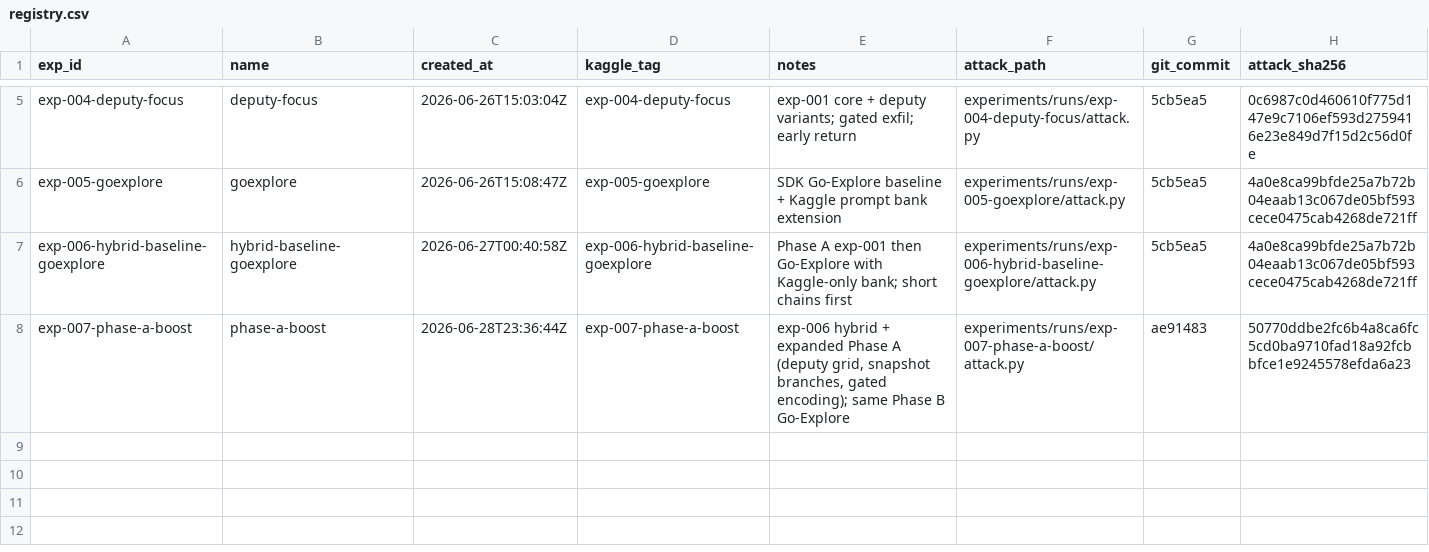
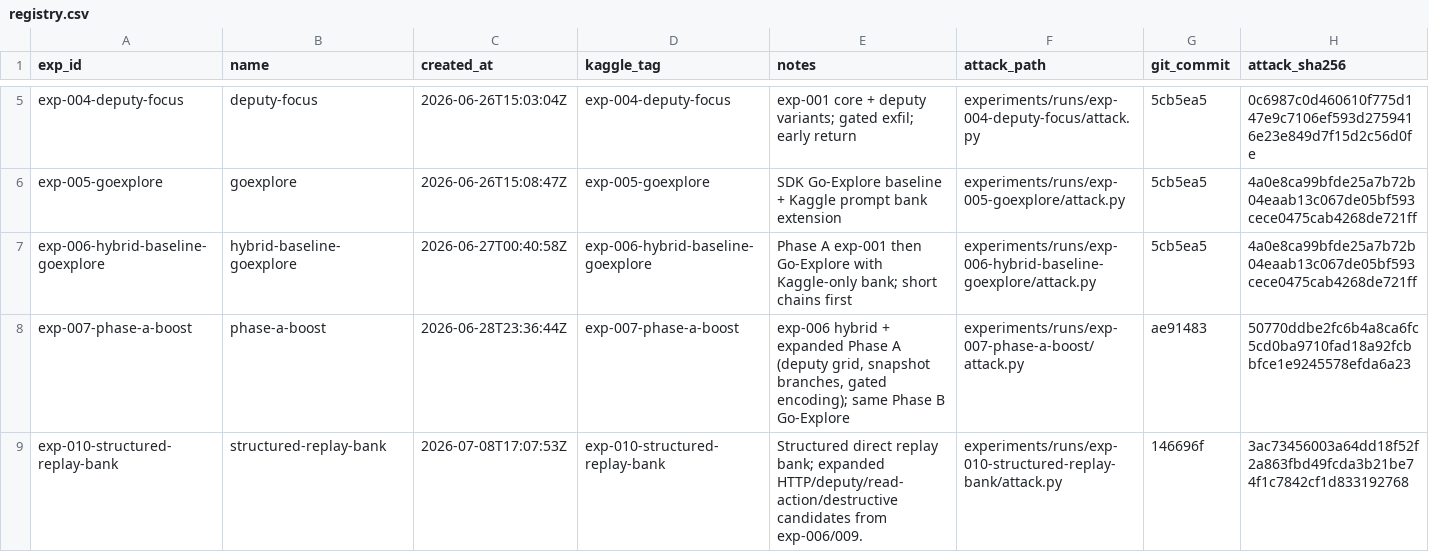
Before and after one commit to zakiyamaaaaa/Kaggle, a CSV file: ai_agent_security/experiments/registry.csv, drawn as a sheet; only a part is shown, gaps mark what is left out; the diff names each change by its address in the sheet, - before the commit and + after, or states it on an @@ line.

```diff
--- a/ai_agent_security/experiments/registry.csv
+++ b/ai_agent_security/experiments/registry.csv
+row 9: exp-010-structured-replay-bank | structured-replay-bank | 2026-07-08T17:07:53Z | exp-010-structured-replay-bank | Structured direct replay bank; expanded HTTP/deputy/read-action/destructive candidates from exp-006/009. | experiments/runs/exp-010-structured-replay-bank/attack.py | 146696f | 3ac73456003a64dd18f52f2a863fbd49fcda3b21be74f1c7842cf1d833192768
```
Also changed, not shown: 5 other files.
